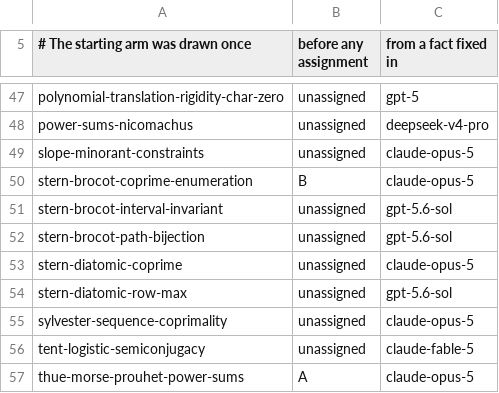
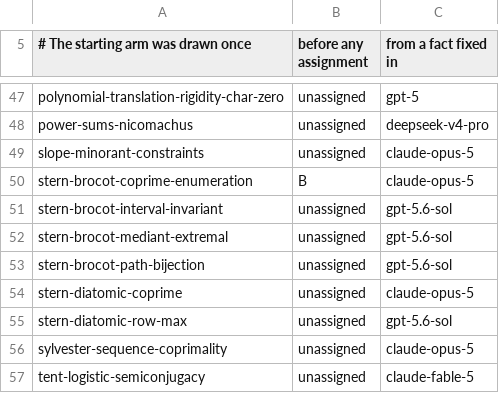
Before and after one commit to carlok/LeanFrontier, a CSV file: experiments/launcher-ab.csv, drawn as a sheet; only a part is shown, gaps mark what is left out; the shorter side is filled out with more unchanged rows; the diff names each change by its address in the sheet, - before the commit and + after, or states it on an @@ line.

```diff
--- a/experiments/launcher-ab.csv
+++ b/experiments/launcher-ab.csv
+row 52: stern-brocot-mediant-extremal | unassigned | gpt-5.6-sol
```
Also changed, not shown: 2 other files.
